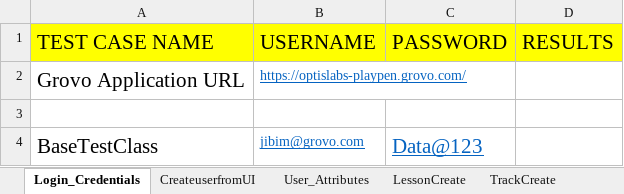
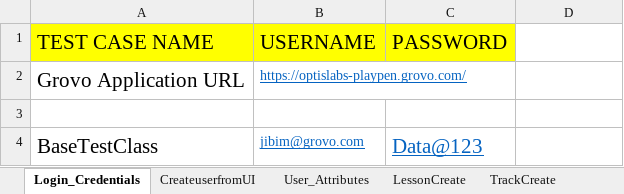
Before and after one commit to shavinlal/Grovo_Shavin, an Excel workbook: TestData.xlsx, sheet Login_Credentials, drawn as a sheet; values as stored, in another font and other column widths than the file's, no borders; the diff names each change by its address in the sheet, - before the commit and + after, or states it on an @@ line.

Commit message:
Add files via upload

```diff
--- a/TestData.xlsx (sheet Login_Credentials)
+++ b/TestData.xlsx (sheet Login_Credentials)
-D1: RESULTS
+D1: (empty)
-D1 fill: #FFFF00
+D1 fill: none
```
